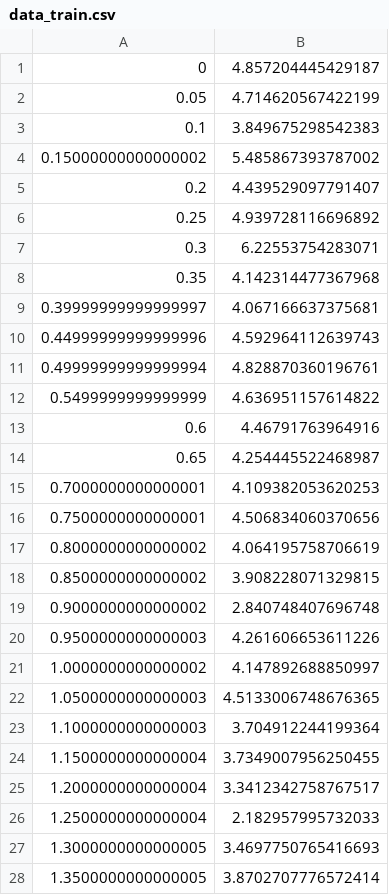
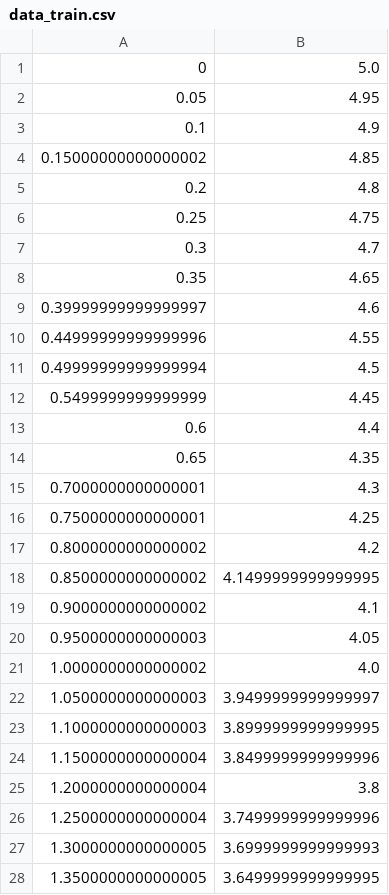
Before and after one commit to d4rTh-c0d3r/random_forests, a CSV file: rf_regression/data_train.csv, drawn as a sheet; only a part is shown; the diff covers the shown part only.

```diff
--- a/rf_regression/data_train.csv
+++ b/rf_regression/data_train.csv
@@ -1,28 +1,28 @@
-0,4.857204445429187
-0.05,4.714620567422199
-0.1,3.849675298542383
-0.15000000000000002,5.485867393787002
-0.2,4.439529097791407
-0.25,4.939728116696892
-0.3,6.22553754283071
-0.35,4.142314477367968
-0.39999999999999997,4.067166637375681
-0.44999999999999996,4.592964112639743
-0.49999999999999994,4.828870360196761
-0.5499999999999999,4.636951157614822
-0.6,4.46791763964916
-0.65,4.254445522468987
-0.7000000000000001,4.109382053620253
-0.7500000000000001,4.506834060370656
-0.8000000000000002,4.064195758706619
-0.8500000000000002,3.908228071329815
-0.9000000000000002,2.840748407696748
-0.9500000000000003,4.261606653611226
-1.0000000000000002,4.147892688850997
-1.0500000000000003,4.5133006748676365
-1.1000000000000003,3.704912244199364
-1.1500000000000004,3.7349007956250455
-1.2000000000000004,3.3412342758767517
-1.2500000000000004,2.182957995732033
-1.3000000000000005,3.4697750765416693
-1.3500000000000005,3.8702707776572414
+0,5.0
+0.05,4.95
+0.1,4.9
+0.15000000000000002,4.85
+0.2,4.8
+0.25,4.75
+0.3,4.7
+0.35,4.65
+0.39999999999999997,4.6
+0.44999999999999996,4.55
+0.49999999999999994,4.5
+0.5499999999999999,4.45
+0.6,4.4
+0.65,4.35
+0.7000000000000001,4.3
+0.7500000000000001,4.25
+0.8000000000000002,4.2
+0.8500000000000002,4.1499999999999995
+0.9000000000000002,4.1
+0.9500000000000003,4.05
+1.0000000000000002,4.0
+1.0500000000000003,3.9499999999999997
+1.1000000000000003,3.8999999999999995
+1.1500000000000004,3.8499999999999996
+1.2000000000000004,3.8
+1.2500000000000004,3.7499999999999996
+1.3000000000000005,3.6999999999999993
+1.3500000000000005,3.6499999999999995
```
Also changed, not shown: 172 edited cells elsewhere in this file, rf_regression/data_test.csv, 7 other files.
